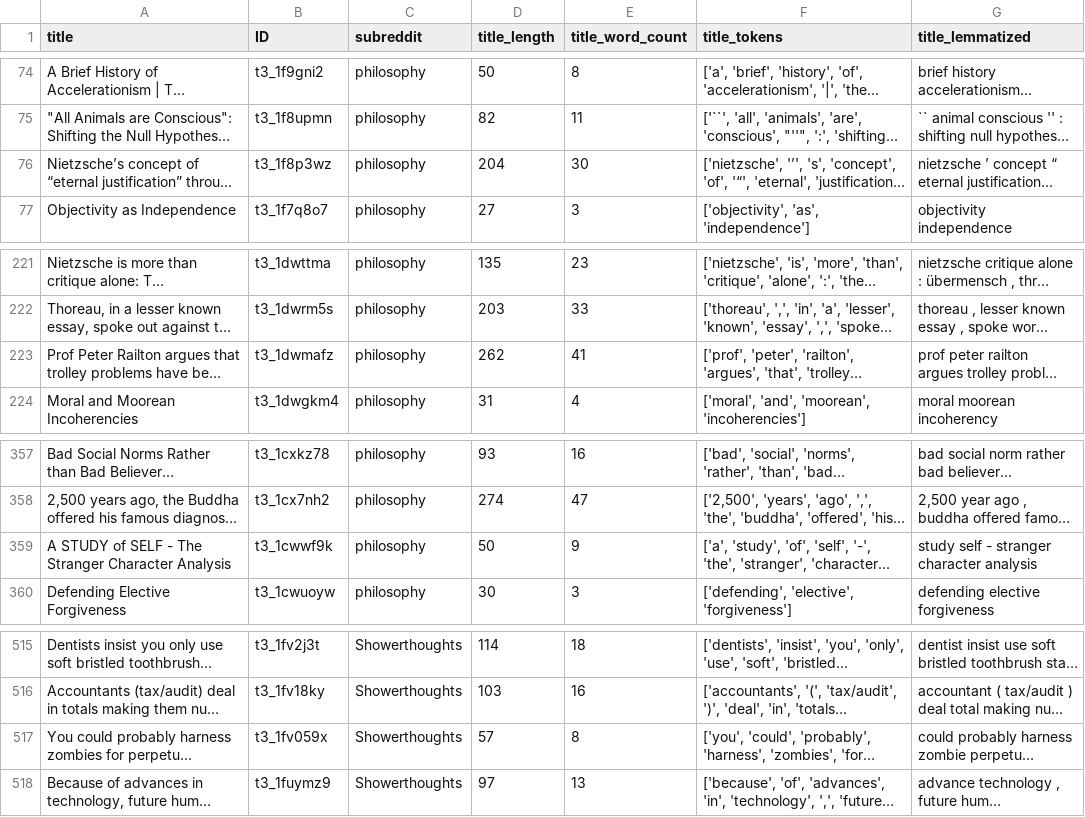
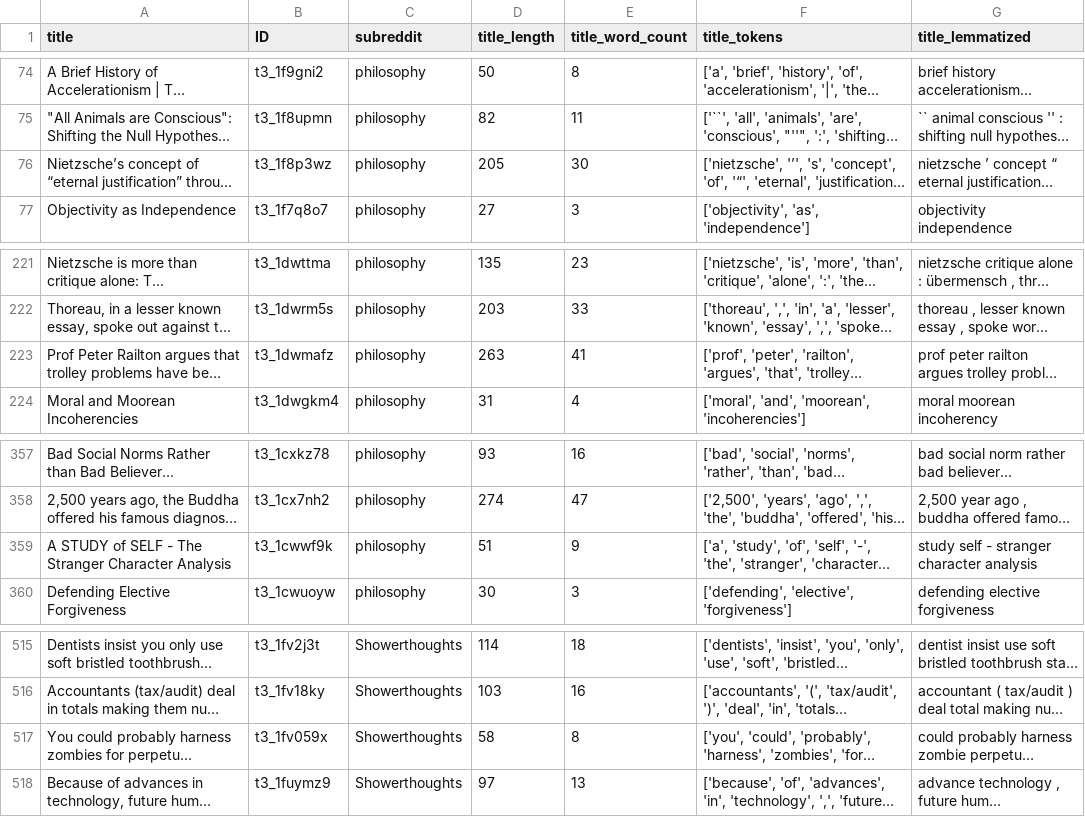
Before and after one commit to CharlesCro/reddit-classification-nlp, a CSV file: data/subreddit_data_cleaned.csv, drawn as a sheet; only a part is shown, gaps mark what is left out; long unchanged cells end in …; the diff names each change by its address in the sheet, - before the commit and + after, or states it on an @@ line.

Commit message:
Revised Project Structure
Edited markdowns and format of EDA plots, changed variable names to be more informative (df -> reddit_titles). Added better docstrings. Added images to README.

```diff
--- a/data/subreddit_data_cleaned.csv
+++ b/data/subreddit_data_cleaned.csv
-D76 (title_length): 204
+D76 (title_length): 205
-D223 (title_length): 262
+D223 (title_length): 263
-D359 (title_length): 50
+D359 (title_length): 51
-D517 (title_length): 57
+D517 (title_length): 58
```
Also changed, not shown: 10 other files.
